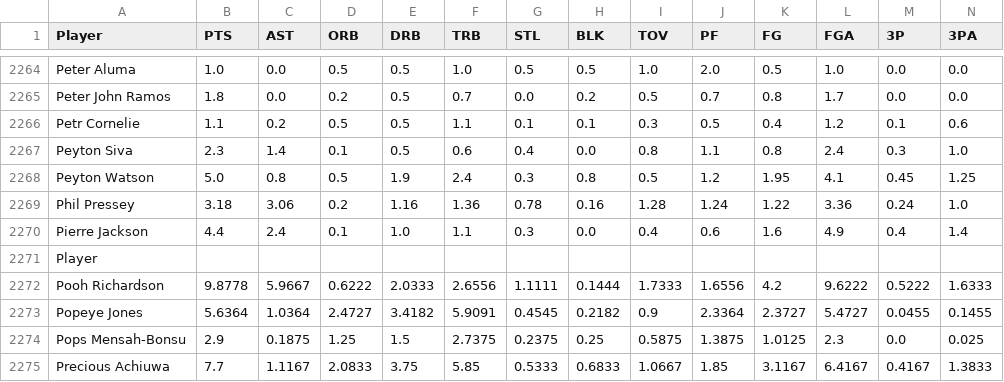
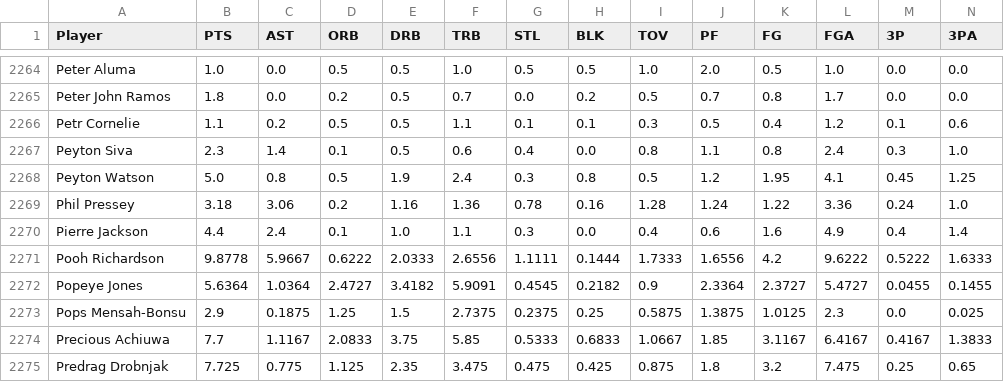
Before and after one commit to Luklr/BDM-TP-Final-2024, a CSV file: procesed_data/player_mean_stats.csv, drawn as a sheet; only a part is shown, gaps mark what is left out; the shorter side is filled out with more unchanged rows; rows hold the shown columns only; the diff names each change by its address in the sheet, - before the commit and + after, or states it on an @@ line.

```diff
--- a/procesed_data/player_mean_stats.csv
+++ b/procesed_data/player_mean_stats.csv
-row 2271: Player
```
Also changed, not shown: 5 other files.
